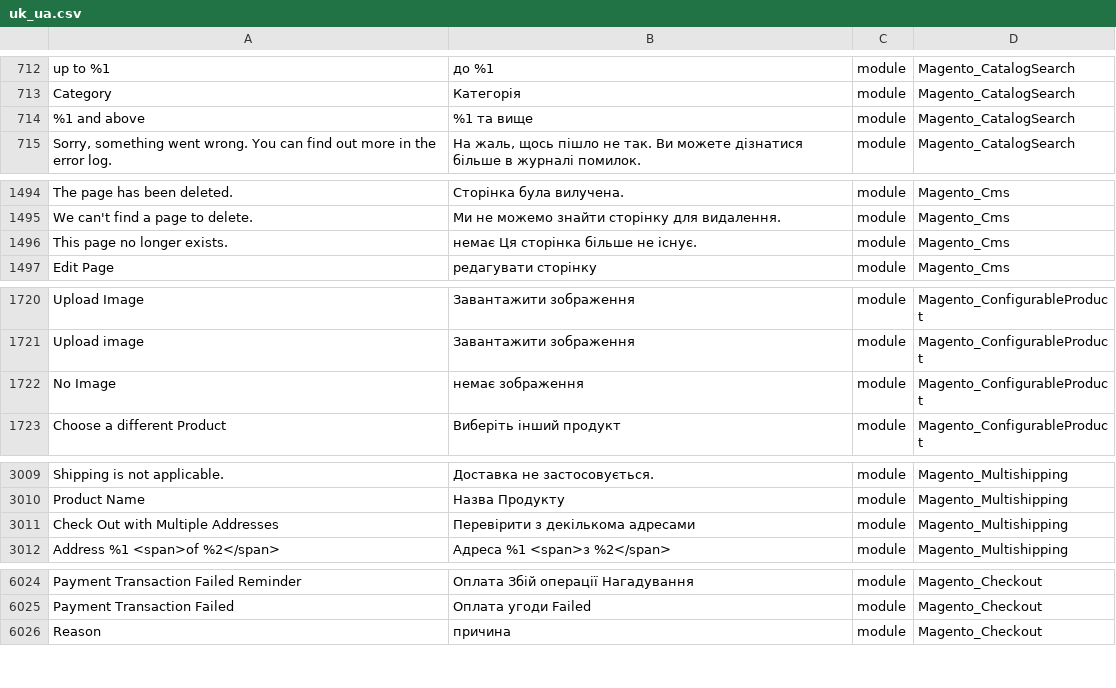
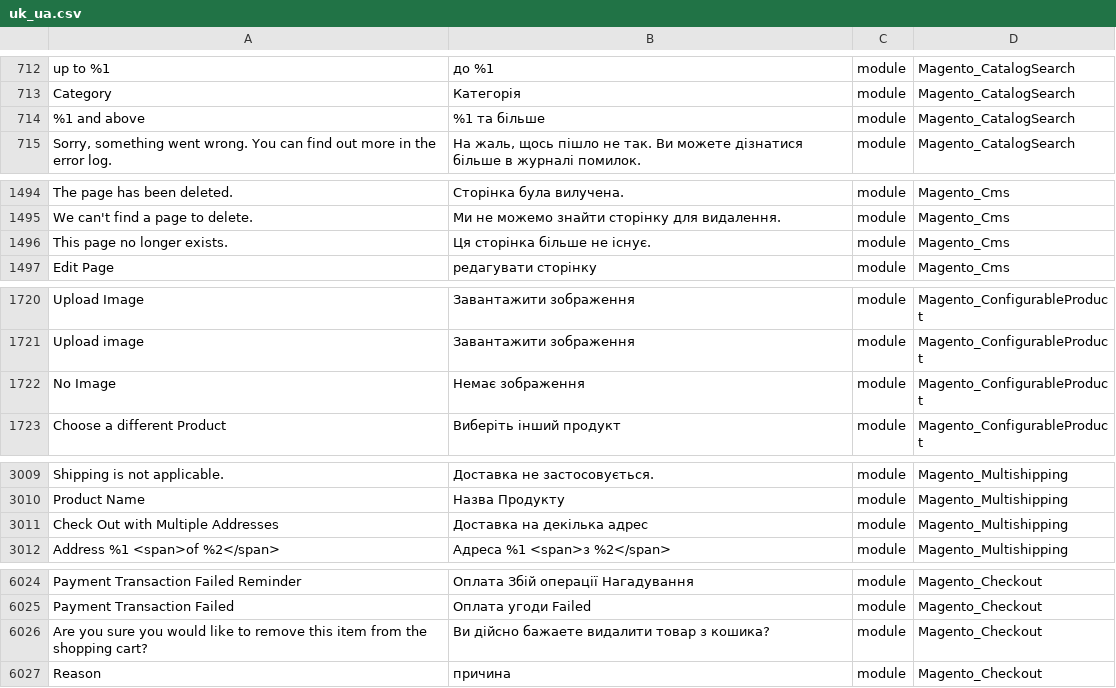
Before and after one commit to QPARD/magento2-ukrainian-language-pack, a CSV file: uk_ua.csv, drawn as a sheet; only a part is shown, gaps mark what is left out; the diff names each change by its address in the sheet, - before the commit and + after, or states it on an @@ line.

Commit message:
Update uk_ua.csv

```diff
--- a/uk_ua.csv
+++ b/uk_ua.csv
-B714: %1 та вище
+B714: %1 та більше
-B1496: немає Ця сторінка більше не існує.
+B1496: Ця сторінка більше не існує.
-B1722: немає зображення
+B1722: Немає зображення
-B3011: Перевірити з декількома адресами
+B3011: Доставка на декілька адрес
+row 6026: Are you sure you would like to remove this item from the shopping cart? | Ви дійсно бажаете видалити товар з кошика? | module | Magento_Checkout
```
